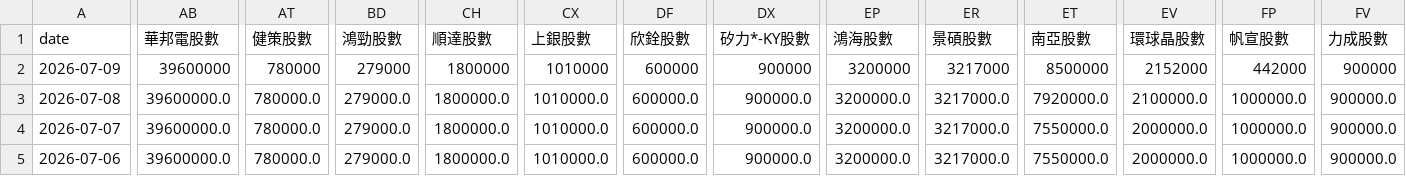
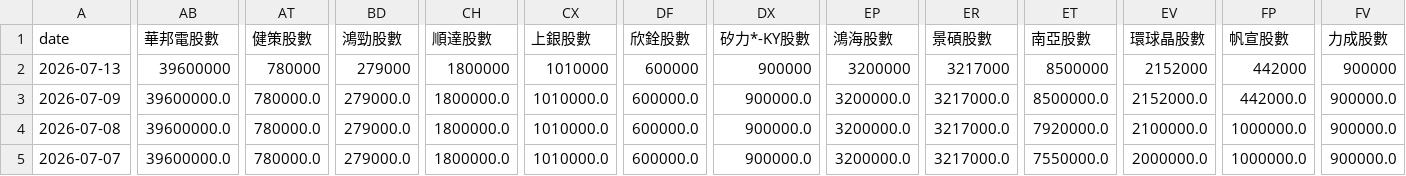
Before and after one commit to charle0111/My-Web, a CSV file: ETF_00403A 持股分析.csv, drawn as a sheet; only a part is shown, gaps mark what is left out; the shorter side is filled out with more unchanged rows; addresses are those after the commit; rows hold the shown columns only; the diff names each change by its address in the sheet, - before the commit and + after, or states it on an @@ line.

```diff
--- a/ETF_00403A 持股分析.csv
+++ b/ETF_00403A 持股分析.csv
+row 2: 2026-07-13 | 39600000 | 780000 | 279000 | 1800000 | 1010000 | 600000 | 900000 | 3200000 | 3217000 | 8500000 | 2152000 | 442000 | 900000
-AB3 (華邦電股數): 39600000
+AB3 (華邦電股數): 39600000.0
-AT3 (健策股數): 780000
+AT3 (健策股數): 780000.0
-BD3 (鴻勁股數): 279000
+BD3 (鴻勁股數): 279000.0
-CH3 (順達股數): 1800000
+CH3 (順達股數): 1800000.0
-CX3 (上銀股數): 1010000
+CX3 (上銀股數): 1010000.0
-DF3 (欣銓股數): 600000
+DF3 (欣銓股數): 600000.0
-DX3 (矽力*-KY股數): 900000
+DX3 (矽力*-KY股數): 900000.0
-EP3 (鴻海股數): 3200000
+EP3 (鴻海股數): 3200000.0
-ER3 (景碩股數): 3217000
+ER3 (景碩股數): 3217000.0
-ET3 (南亞股數): 8500000
+ET3 (南亞股數): 8500000.0
-EV3 (環球晶股數): 2152000
+EV3 (環球晶股數): 2152000.0
-FP3 (帆宣股數): 442000
+FP3 (帆宣股數): 442000.0
-FV3 (力成股數): 900000
+FV3 (力成股數): 900000.0
```
Also changed, not shown: ETF_00403A 持股分析變化.csv, ETF_00981A 持股分析.csv, 3 other files.
